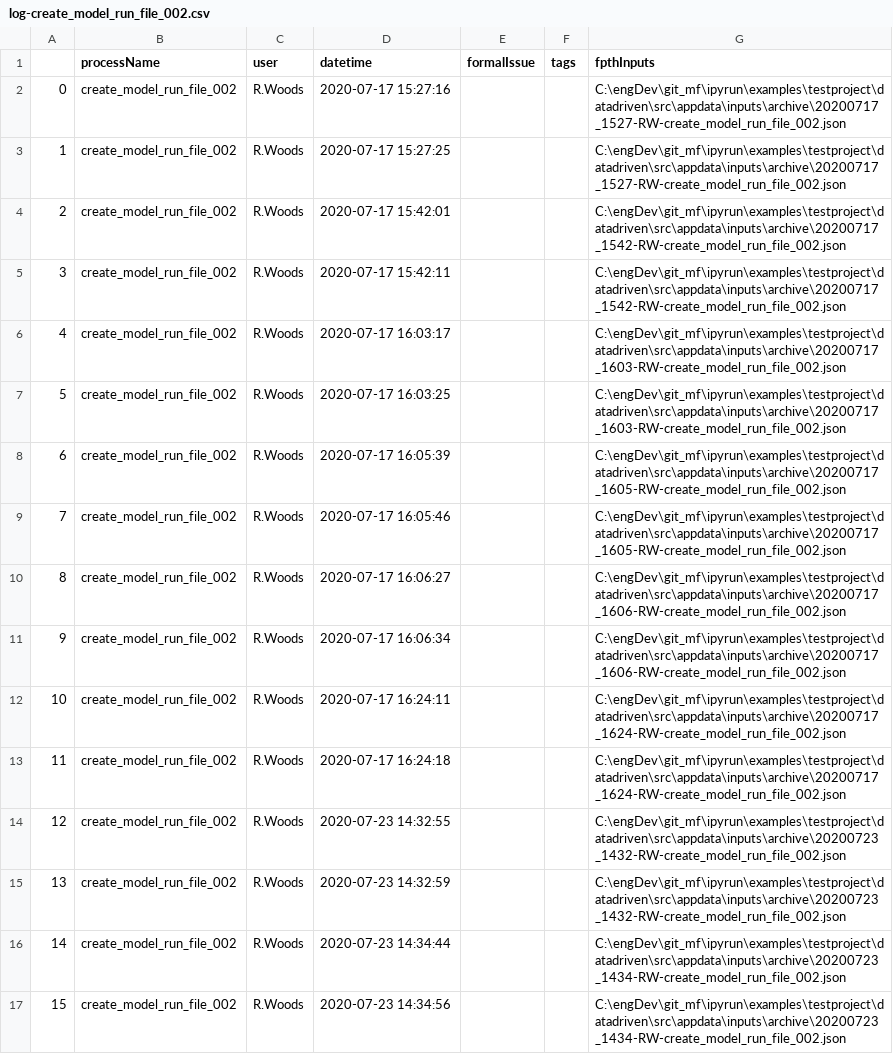
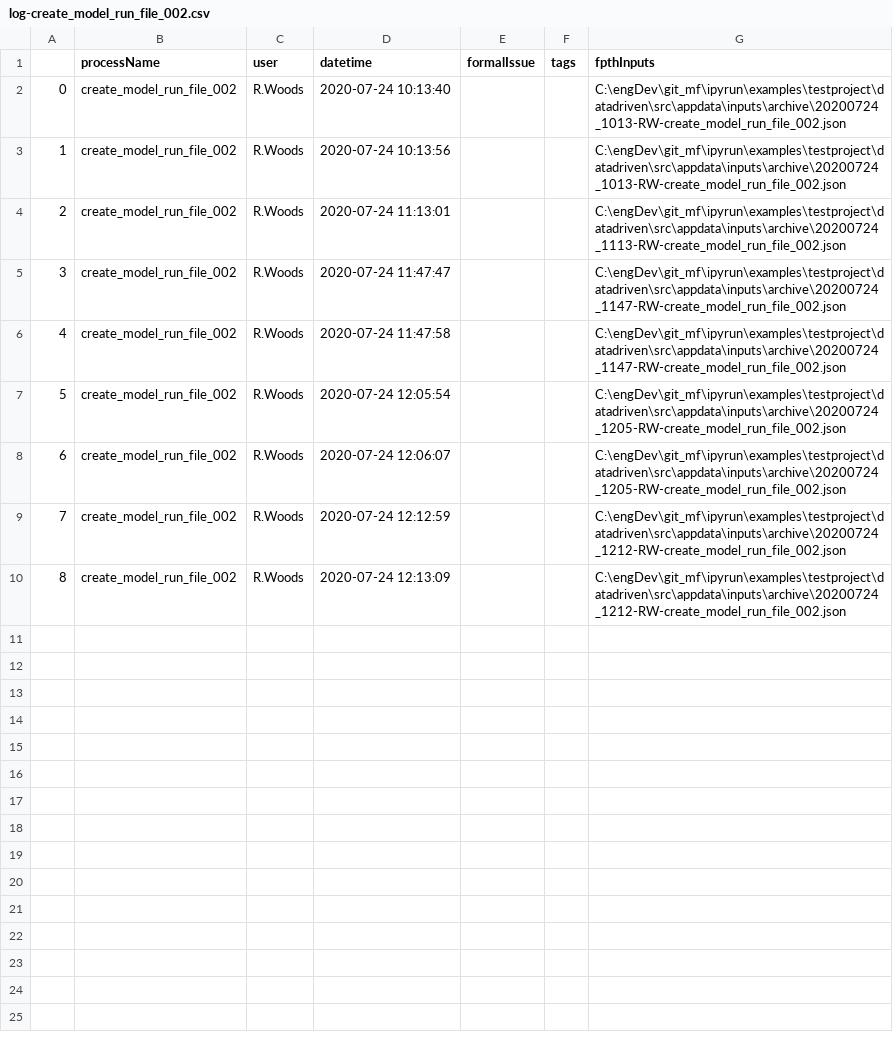
Before and after one commit to maxfordham/ipyrun, a CSV file: examples/testproject/datadriven/src/appdata/log/log-create_model_run_file_002.csv, drawn as a sheet; removed rows and columns are numbered as before the commit, all else as after; the diff names each change by its address in the sheet, - before the commit and + after, or states it on an @@ line.

```diff
--- a/examples/testproject/datadriven/src/appdata/log/log-create_model_run_file_002.csv
+++ b/examples/testproject/datadriven/src/appdata/log/log-create_model_run_file_002.csv
-row 2: 0 | create_model_run_file_002 | R.Woods | 2020-07-17 15:27:16 |  |  | C:\engDev\git_mf\ipyrun\examples\testproject\datadriven\src\appdata\inputs\archive\20200717_1527-RW-create_model_run_file_002.json
-row 3: 1 | create_model_run_file_002 | R.Woods | 2020-07-17 15:27:25 |  |  | C:\engDev\git_mf\ipyrun\examples\testproject\datadriven\src\appdata\inputs\archive\20200717_1527-RW-create_model_run_file_002.json
@@ column A renumbered from row 2 down @@
-D2 (datetime): 2020-07-17 15:42:01
+D2 (datetime): 2020-07-24 10:13:40
-G2 (fpthInputs): C:\engDev\git_mf\ipyrun\examples\testproject\datadriven\src\appdata\inputs\archive\20200717_1542-RW-create_model_run_file_002.json
+G2 (fpthInputs): C:\engDev\git_mf\ipyrun\examples\testproject\datadriven\src\appdata\inputs\archive\20200724_1013-RW-create_model_run_file_002.json
-row 5: 3 | create_model_run_file_002 | R.Woods | 2020-07-17 15:42:11 |  |  | C:\engDev\git_mf\ipyrun\examples\testproject\datadriven\src\appdata\inputs\archive\20200717_1542-RW-create_model_run_file_002.json
-row 6: 4 | create_model_run_file_002 | R.Woods | 2020-07-17 16:03:17 |  |  | C:\engDev\git_mf\ipyrun\examples\testproject\datadriven\src\appdata\inputs\archive\20200717_1603-RW-create_model_run_file_002.json
-D3 (datetime): 2020-07-17 16:03:25
+D3 (datetime): 2020-07-24 10:13:56
-G3 (fpthInputs): C:\engDev\git_mf\ipyrun\examples\testproject\datadriven\src\appdata\inputs\archive\20200717_1603-RW-create_model_run_file_002.json
+G3 (fpthInputs): C:\engDev\git_mf\ipyrun\examples\testproject\datadriven\src\appdata\inputs\archive\20200724_1013-RW-create_model_run_file_002.json
-row 8: 6 | create_model_run_file_002 | R.Woods | 2020-07-17 16:05:39 |  |  | C:\engDev\git_mf\ipyrun\examples\testproject\datadriven\src\appdata\inputs\archive\20200717_1605-RW-create_model_run_file_002.json
-row 9: 7 | create_model_run_file_002 | R.Woods | 2020-07-17 16:05:46 |  |  | C:\engDev\git_mf\ipyrun\examples\testproject\datadriven\src\appdata\inputs\archive\20200717_1605-RW-create_model_run_file_002.json
-row 10: 8 | create_model_run_file_002 | R.Woods | 2020-07-17 16:06:27 |  |  | C:\engDev\git_mf\ipyrun\examples\testproject\datadriven\src\appdata\inputs\archive\20200717_1606-RW-create_model_run_file_002.json
-D4 (datetime): 2020-07-17 16:06:34
+D4 (datetime): 2020-07-24 11:13:01
-G4 (fpthInputs): C:\engDev\git_mf\ipyrun\examples\testproject\datadriven\src\appdata\inputs\archive\20200717_1606-RW-create_model_run_file_002.json
+G4 (fpthInputs): C:\engDev\git_mf\ipyrun\examples\testproject\datadriven\src\appdata\inputs\archive\20200724_1113-RW-create_model_run_file_002.json
-D5 (datetime): 2020-07-17 16:24:11
+D5 (datetime): 2020-07-24 11:47:47
-G5:G6 (fpthInputs): C:\engDev\git_mf\ipyrun\examples\testproject\datadriven\src\appdata\inputs\archive\20200717_1624-RW-create_model_run_file_002.json
+G5:G6 (fpthInputs): C:\engDev\git_mf\ipyrun\examples\testproject\datadriven\src\appdata\inputs\archive\20200724_1147-RW-create_model_run_file_002.json
-D6 (datetime): 2020-07-17 16:24:18
+D6 (datetime): 2020-07-24 11:47:58
-D7 (datetime): 2020-07-23 14:32:55
+D7 (datetime): 2020-07-24 12:05:54
-G7:G8 (fpthInputs): C:\engDev\git_mf\ipyrun\examples\testproject\datadriven\src\appdata\inputs\archive\20200723_1432-RW-create_model_run_file_002.json
+G7:G8 (fpthInputs): C:\engDev\git_mf\ipyrun\examples\testproject\datadriven\src\appdata\inputs\archive\20200724_1205-RW-create_model_run_file_002.json
-D8 (datetime): 2020-07-23 14:32:59
+D8 (datetime): 2020-07-24 12:06:07
-D9 (datetime): 2020-07-23 14:34:44
+D9 (datetime): 2020-07-24 12:12:59
-G9:G10 (fpthInputs): C:\engDev\git_mf\ipyrun\examples\testproject\datadriven\src\appdata\inputs\archive\20200723_1434-RW-create_model_run_file_002.json
+G9:G10 (fpthInputs): C:\engDev\git_mf\ipyrun\examples\testproject\datadriven\src\appdata\inputs\archive\20200724_1212-RW-create_model_run_file_002.json
-D10 (datetime): 2020-07-23 14:34:56
+D10 (datetime): 2020-07-24 12:13:09
```
Also changed, not shown: examples/testproject/datadriven/src/appdata/log/log-create_model_run_file_000.csv, examples/testproject/datadriven/src/appdata/log/log-create_model_run_file_001.csv, 16 other files.
